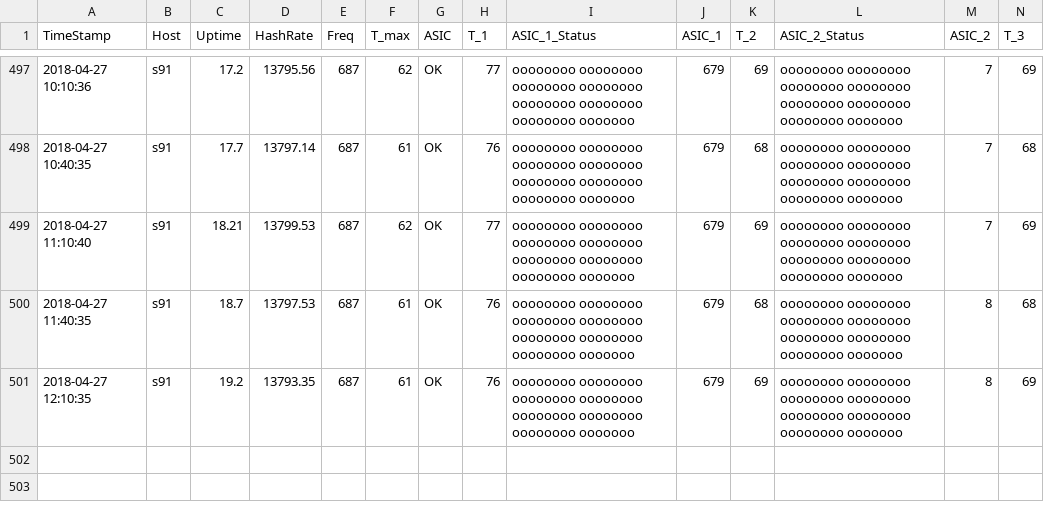
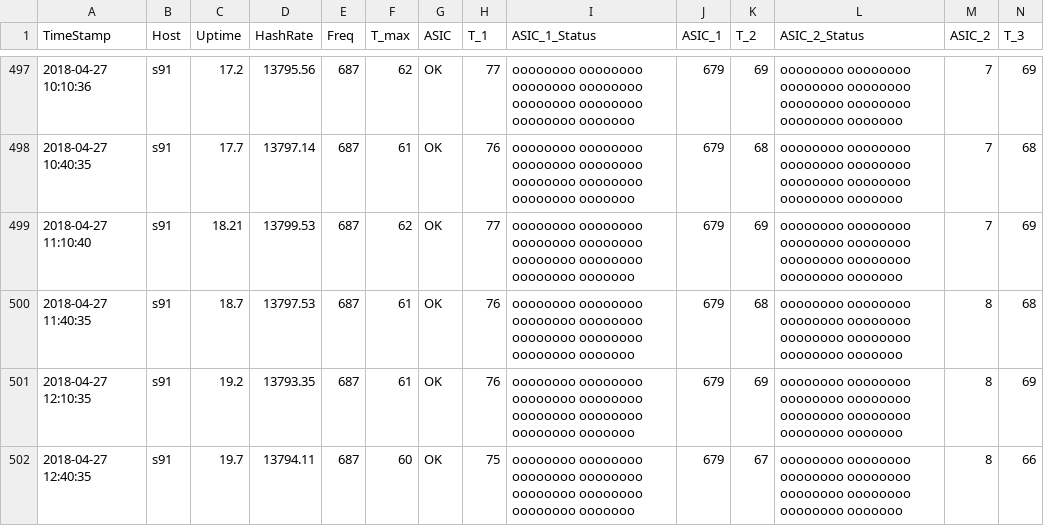
Before and after one commit to tomtorggler/stats, a CSV file: _data/s91stats.csv, drawn as a sheet; only a part is shown, gaps mark what is left out; rows hold the shown columns only; the diff names each change by its address in the sheet, - before the commit and + after, or states it on an @@ line.

```diff
--- a/_data/s91stats.csv
+++ b/_data/s91stats.csv
+row 502: 2018-04-27 12:40:35 | s91 | 19.7 | 13794.11 | 687 | 60 | OK | 75 | oooooooo oooooooo oooooooo oooooooo oooooooo oooooooo oooooooo ooooooo | 679 | 67 | oooooooo oooooooo oooooooo oooooooo oooooooo oooooooo oooooooo ooooooo | 8 | 66
```
Also changed, not shown: _data/s92stats.csv.
